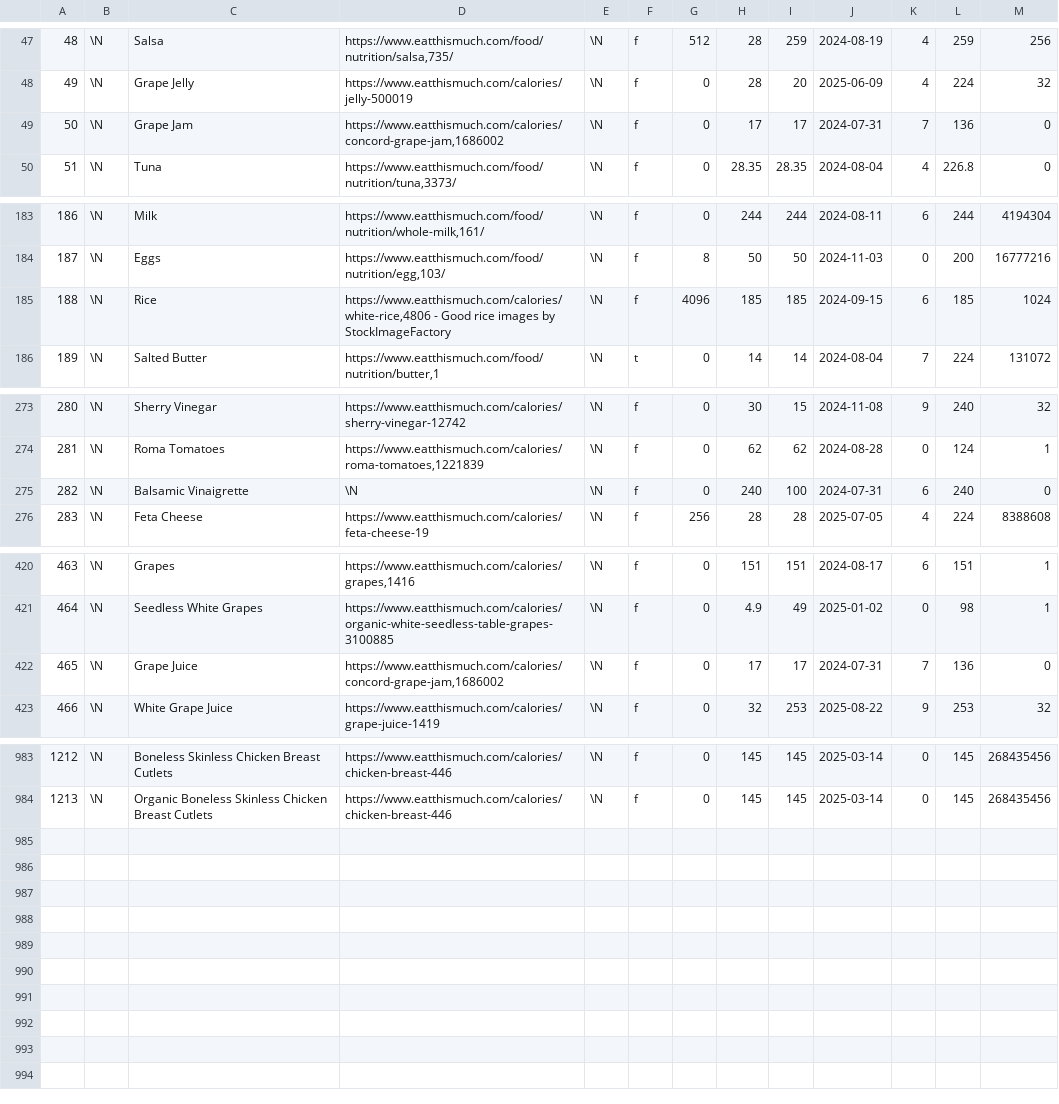
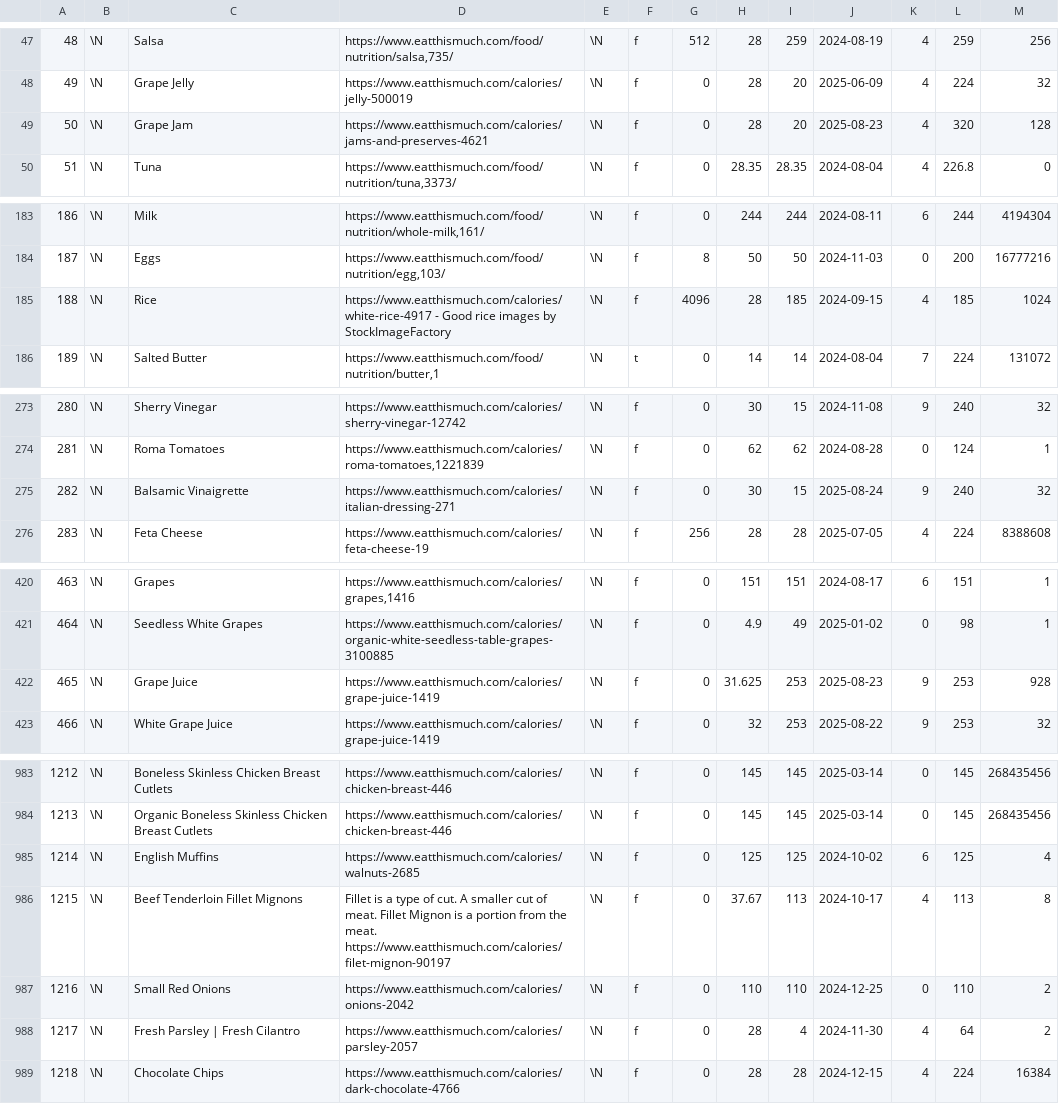
Before and after one commit to gscanlon21/a-feast-a-day, a CSV file: .backups/ingredients.csv, drawn as a sheet; only a part is shown, gaps mark what is left out; the diff covers the shown part only.

Commit message:
chore: update database backup

```diff
--- a/.backups/ingredients.csv
+++ b/.backups/ingredients.csv
@@ -48,3 +48,3 @@
 49	\N	Grape Jelly	https://www.eatthismuch.com/calories/jelly-500019	\N	f	0	28	20	2025-06-09	4	224	32
-50	\N	Grape Jam	https://www.eatthismuch.com/calories/concord-grape-jam,1686002	\N	f	0	17	17	2024-07-31	7	136	0
+50	\N	Grape Jam	https://www.eatthismuch.com/calories/jams-and-preserves-4621	\N	f	0	28	20	2025-08-23	4	320	128
 51	\N	Tuna	https://www.eatthismuch.com/food/nutrition/tuna,3373/	\N	f	0	28.35	28.35	2024-08-04	4	226.8	0
@@ -184,3 +184,3 @@
 187	\N	Eggs	https://www.eatthismuch.com/food/nutrition/egg,103/	\N	f	8	50	50	2024-11-03	0	200	16777216
-188	\N	Rice	https://www.eatthismuch.com/calories/white-rice,4806 - Good rice images by StockImageFactory	\N	f	4096	185	185	2024-09-15	6	185	1024
+188	\N	Rice	https://www.eatthismuch.com/calories/white-rice-4917 - Good rice images by StockImageFactory	\N	f	4096	28	185	2024-09-15	4	185	1024
 189	\N	Salted Butter	https://www.eatthismuch.com/food/nutrition/butter,1	\N	t	0	14	14	2024-08-04	7	224	131072
@@ -274,3 +274,3 @@
 281	\N	Roma Tomatoes	https://www.eatthismuch.com/calories/roma-tomatoes,1221839	\N	f	0	62	62	2024-08-28	0	124	1
-282	\N	Balsamic Vinaigrette	\N	\N	f	0	240	100	2024-07-31	6	240	0
+282	\N	Balsamic Vinaigrette	https://www.eatthismuch.com/calories/italian-dressing-271	\N	f	0	30	15	2025-08-24	9	240	32
 283	\N	Feta Cheese	https://www.eatthismuch.com/calories/feta-cheese-19	\N	f	256	28	28	2025-07-05	4	224	8388608
@@ -421,3 +421,3 @@
 464	\N	Seedless White Grapes	https://www.eatthismuch.com/calories/organic-white-seedless-table-grapes-3100885	\N	f	0	4.9	49	2025-01-02	0	98	1
-465	\N	Grape Juice	https://www.eatthismuch.com/calories/concord-grape-jam,1686002	\N	f	0	17	17	2024-07-31	7	136	0
+465	\N	Grape Juice	https://www.eatthismuch.com/calories/grape-juice-1419	\N	f	0	31.625	253	2025-08-23	9	253	928
 466	\N	White Grape Juice	https://www.eatthismuch.com/calories/grape-juice-1419	\N	f	0	32	253	2025-08-22	9	253	32
@@ -984 +984,6 @@
 1213	\N	Organic Boneless Skinless Chicken Breast Cutlets	https://www.eatthismuch.com/calories/chicken-breast-446	\N	f	0	145	145	2025-03-14	0	145	268435456
+1214	\N	English Muffins	https://www.eatthismuch.com/calories/walnuts-2685	\N	f	0	125	125	2024-10-02	6	125	4
+1215	\N	Beef Tenderloin Fillet Mignons	Fillet is a type of cut. A smaller cut of meat. Fillet Mignon is a portion from the meat. https://www.eatthismuch.com/calories/filet-mignon-90197	\N	f	0	37.67	113	2024-10-17	4	113	8
+1216	\N	Small Red Onions	https://www.eatthismuch.com/calories/onions-2042	\N	f	0	110	110	2024-12-25	0	110	2
+1217	\N	Fresh Parsley | Fresh Cilantro	https://www.eatthismuch.com/calories/parsley-2057	\N	f	0	28	4	2024-11-30	4	64	2
+1218	\N	Chocolate Chips	https://www.eatthismuch.com/calories/dark-chocolate-4766	\N	f	0	28	28	2024-12-15	4	224	16384
```
Also changed, not shown: 14 edited cells elsewhere in this file, .backups/recipes.csv, 2 other files.
